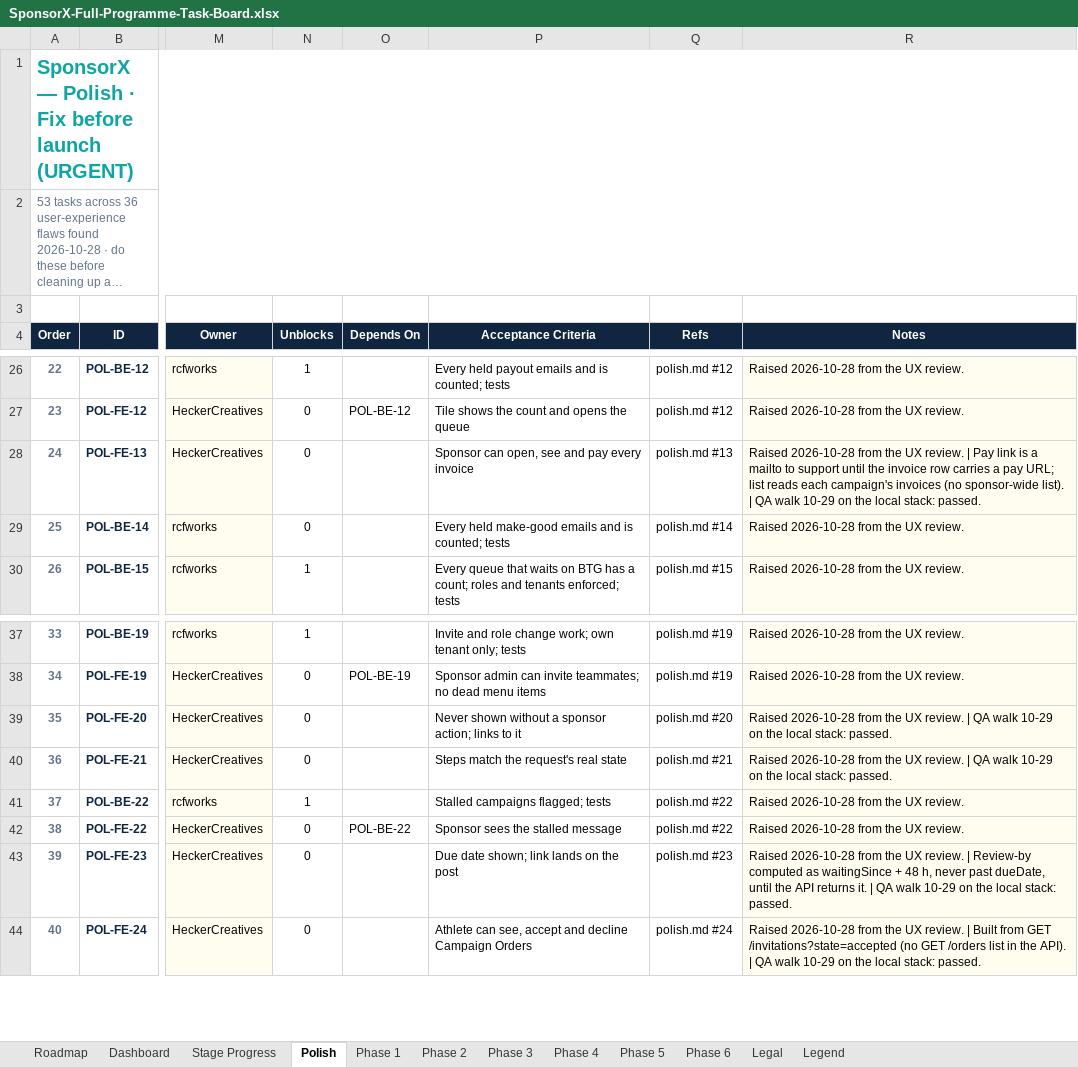
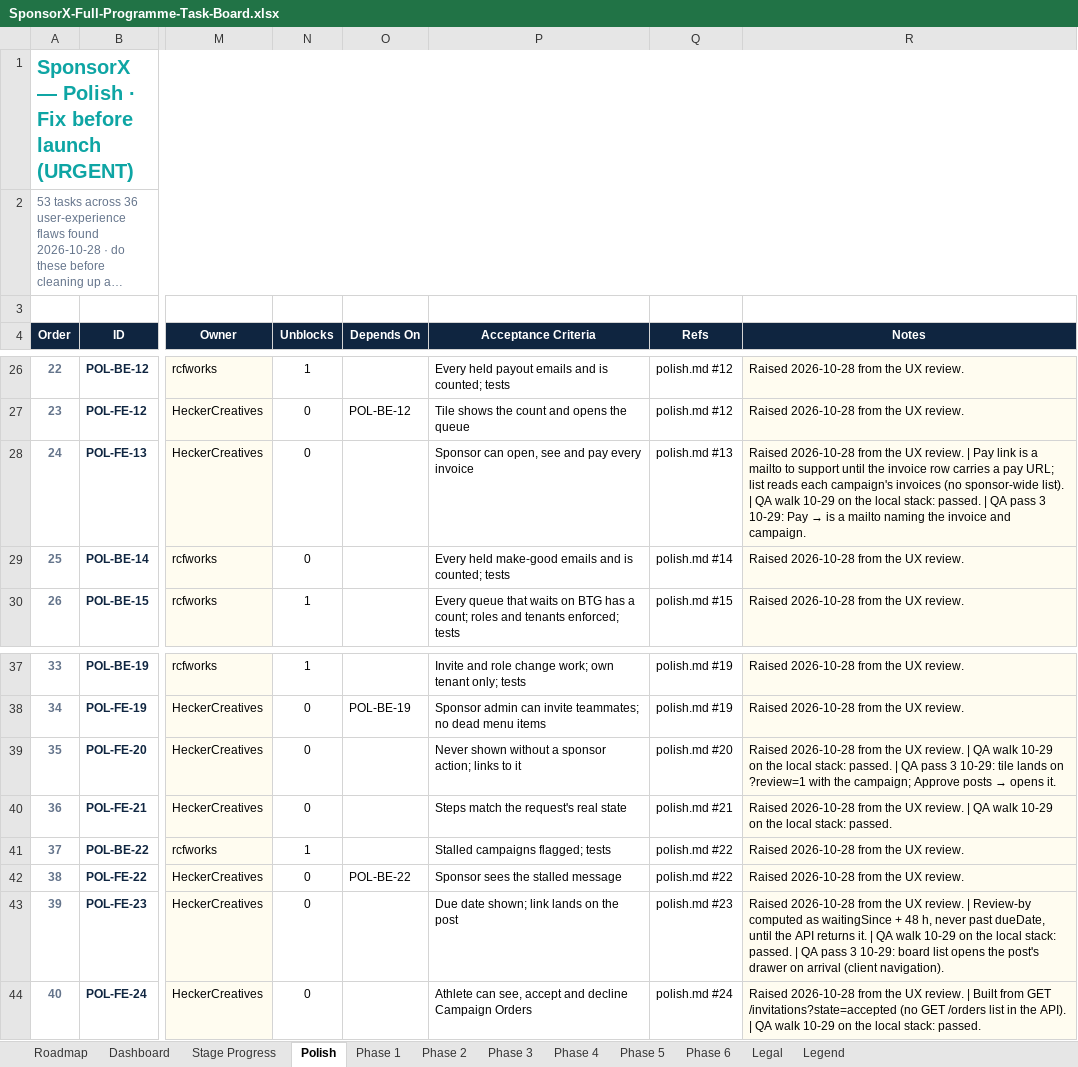
Before and after one commit to BTG-Sports/sponsorX_dev, an Excel workbook: Claude outputs/SponsorX-Full-Programme-Task-Board.xlsx, sheet Polish, drawn as a sheet; only a part is shown, gaps mark what is left out; long unchanged cells end in …; values as stored, in another font and other column widths than the file's, no borders; conditional formats not drawn; the diff names each change by its address in the sheet, - before the commit and + after, or states it on an @@ line.

```diff
--- a/Claude outputs/SponsorX-Full-Programme-Task-Board.xlsx (sheet Polish)
+++ b/Claude outputs/SponsorX-Full-Programme-Task-Board.xlsx (sheet Polish)
@@ R28 (Notes): …stack: passed. → …stack: passed. | QA pass 3 10-29: Pay → is a mailto naming the invoice and campaign. @@
@@ R39 (Notes): …stack: passed. → …stack: passed. | QA pass 3 10-29: tile lands on ?review=1 with the campaign; Approve posts → opens it. @@
-R43 (Notes): …stack: passed.
+R43 (Notes): …stack: passed. | QA pass 3 10-29: board list opens the post's drawer on arrival (client navigation).
```
Also changed, not shown: sheet Phase 1, 4 other files.
